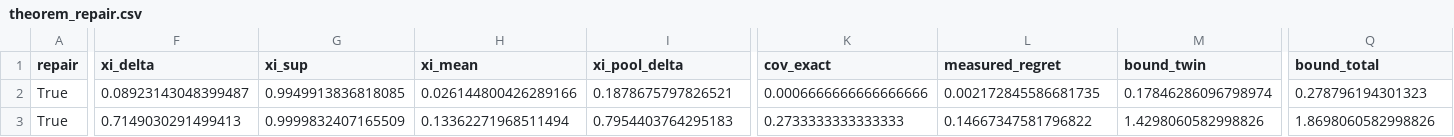
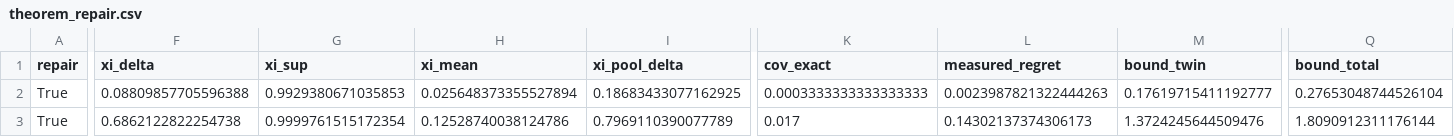
Before and after one commit to ProfessorDong/oran-action-repair, a CSV file: sim/journal/results/theorem_repair.csv, drawn as a sheet; only a part is shown, gaps mark what is left out; the diff covers the shown part only; the diff names each change by its address in the sheet, - before the commit and + after, or states it on an @@ line.

```diff
--- a/sim/journal/results/theorem_repair.csv
+++ b/sim/journal/results/theorem_repair.csv
-F2 (xi_delta): 0.08923143048399487
+F2 (xi_delta): 0.08809857705596388
-G2 (xi_sup): 0.9949913836818085
+G2 (xi_sup): 0.9929380671035853
-H2 (xi_mean): 0.026144800426289166
+H2 (xi_mean): 0.025648373355527894
-I2 (xi_pool_delta): 0.1878675797826521
+I2 (xi_pool_delta): 0.18683433077162925
-K2 (cov_exact): 0.0006666666666666666
+K2 (cov_exact): 0.0003333333333333333
-L2 (measured_regret): 0.002172845586681735
+L2 (measured_regret): 0.0023987821322444263
-M2 (bound_twin): 0.17846286096798974
+M2 (bound_twin): 0.17619715411192777
-Q2 (bound_total): 0.278796194301323
+Q2 (bound_total): 0.27653048744526104
-F3 (xi_delta): 0.7149030291499413
+F3 (xi_delta): 0.6862122822254738
-G3 (xi_sup): 0.9999832407165509
+G3 (xi_sup): 0.9999761515172354
-H3 (xi_mean): 0.13362271968511494
+H3 (xi_mean): 0.12528740038124786
-I3 (xi_pool_delta): 0.7954403764295183
+I3 (xi_pool_delta): 0.7969110390077789
-K3 (cov_exact): 0.2733333333333333
+K3 (cov_exact): 0.017
-L3 (measured_regret): 0.14667347581796822
+L3 (measured_regret): 0.14302137374306173
-M3 (bound_twin): 1.4298060582998826
+M3 (bound_twin): 1.3724245644509476
-Q3 (bound_total): 1.8698060582998826
+Q3 (bound_total): 1.8090912311176144
```
Also changed, not shown: 132 edited cells elsewhere in this file, sim/journal/results/llm.csv, sim/journal/results/multicell.csv, 21 other files.
